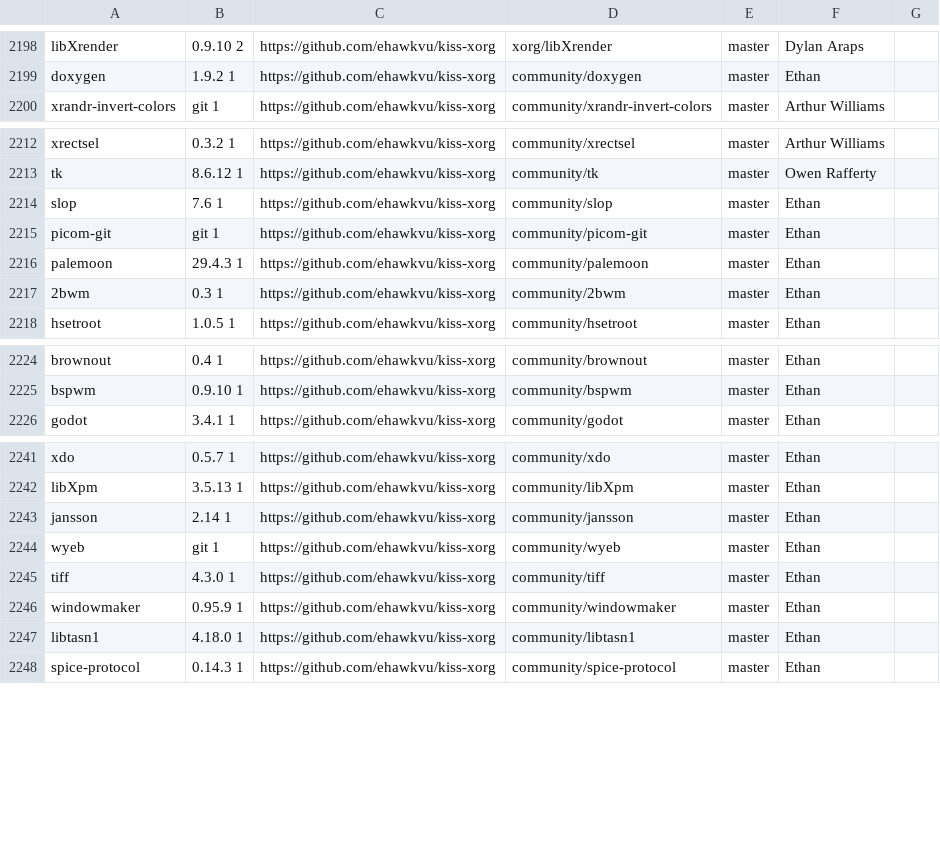
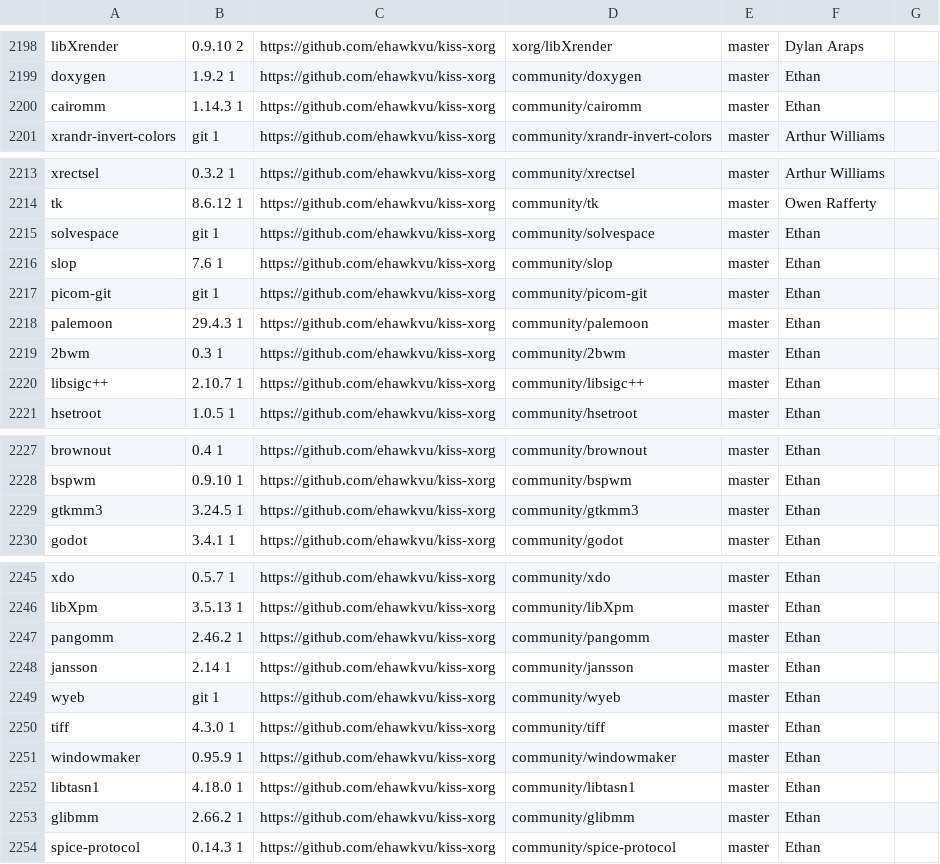
Before and after one commit to jedahan/kiss-find, a CSV file: db.csv, drawn as a sheet; only a part is shown, gaps mark what is left out; the diff covers the shown part only; the diff names each change by its address in the sheet, - before the commit and + after, or states it on an @@ line.

Commit message:
Deploying to github-pages from @ jedahan/kiss-find@1d875ddeadf01e488116dcd5e0c1007b8672ebd2 🚀

```diff
--- a/db.csv
+++ b/db.csv
+row 2200: cairomm | 1.14.3 1 | https://github.com/ehawkvu/kiss-xorg | community/cairomm | master | Ethan
+row 2215: solvespace | git 1 | https://github.com/ehawkvu/kiss-xorg | community/solvespace | master | Ethan
+row 2220: libsigc++ | 2.10.7 1 | https://github.com/ehawkvu/kiss-xorg | community/libsigc++ | master | Ethan
+row 2229: gtkmm3 | 3.24.5 1 | https://github.com/ehawkvu/kiss-xorg | community/gtkmm3 | master | Ethan
+row 2247: pangomm | 2.46.2 1 | https://github.com/ehawkvu/kiss-xorg | community/pangomm | master | Ethan
+row 2253: glibmm | 2.66.2 1 | https://github.com/ehawkvu/kiss-xorg | community/glibmm | master | Ethan
```
Also changed, not shown: 1 added row elsewhere in this file, 2 other files.
